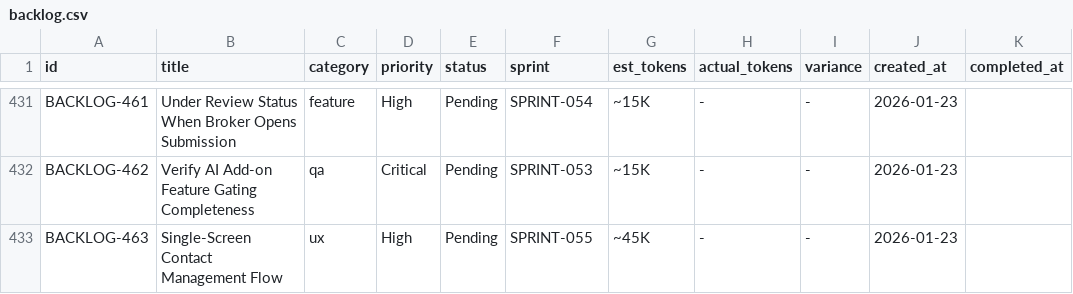
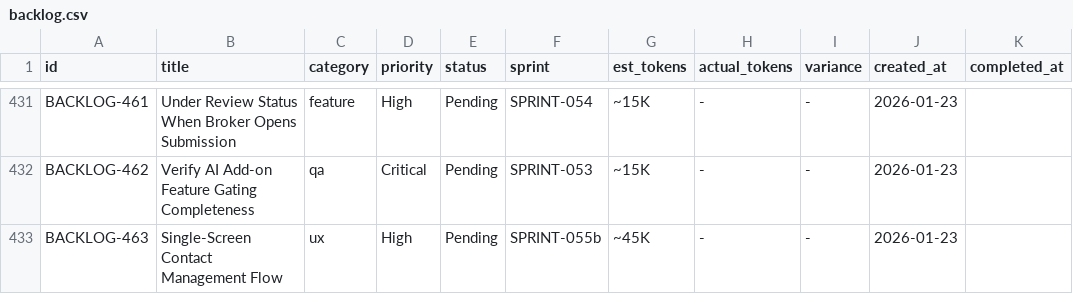
Before and after one commit to 5hdaniel/Mad, a CSV file: .claude/plans/backlog/data/backlog.csv, drawn as a sheet; only a part is shown, gaps mark what is left out; the diff covers the shown part only; the diff names each change by its address in the sheet, - before the commit and + after, or states it on an @@ line.

```diff
--- a/.claude/plans/backlog/data/backlog.csv
+++ b/.claude/plans/backlog/data/backlog.csv
-F433 (sprint): SPRINT-055
+F433 (sprint): SPRINT-055b
```
Also changed, not shown: 10 edited cells elsewhere in this file, 8 other files.
